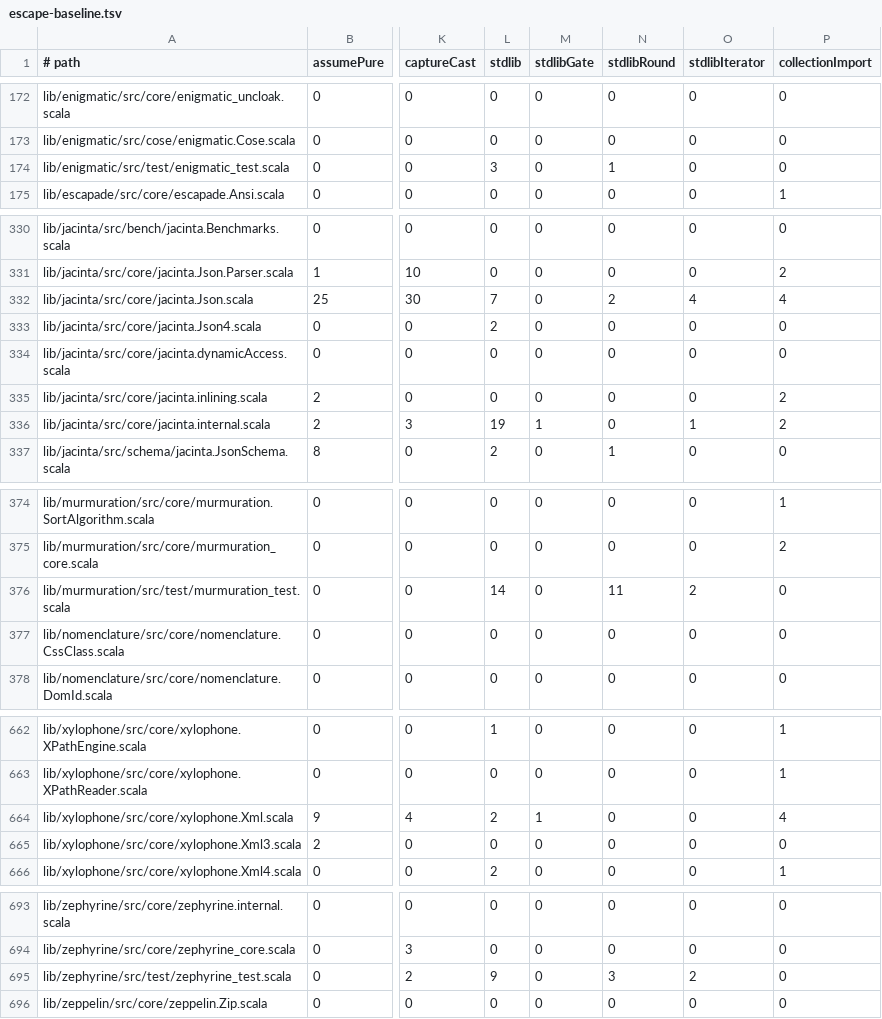
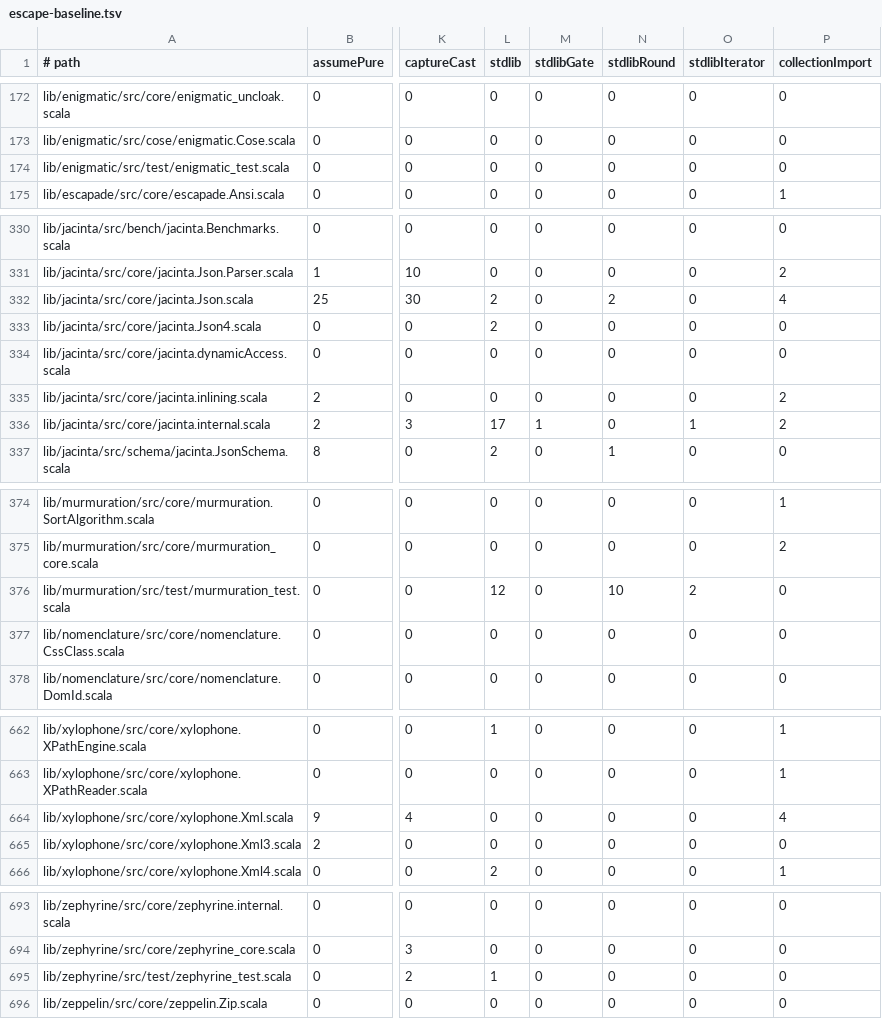
Before and after one commit to propensive/soundness, a TSV file: etc/escape-baseline.tsv, drawn as a sheet; only a part is shown, gaps mark what is left out; the diff covers the shown part only; the diff names each change by its address in the sheet, - before the commit and + after, or states it on an @@ line.

```diff
--- a/etc/escape-baseline.tsv
+++ b/etc/escape-baseline.tsv
-L174 (stdlib): 3
+L174 (stdlib): 0
-N174 (stdlibRound): 1
+N174 (stdlibRound): 0
-L332 (stdlib): 7
+L332 (stdlib): 2
-O332 (stdlibIterator): 4
+O332 (stdlibIterator): 0
-L336 (stdlib): 19
+L336 (stdlib): 17
-L376 (stdlib): 14
+L376 (stdlib): 12
-N376 (stdlibRound): 11
+N376 (stdlibRound): 10
-L664 (stdlib): 2
+L664 (stdlib): 0
-M664 (stdlibGate): 1
+M664 (stdlibGate): 0
-L695 (stdlib): 9
+L695 (stdlib): 1
-N695 (stdlibRound): 3
+N695 (stdlibRound): 0
-O695 (stdlibIterator): 2
+O695 (stdlibIterator): 0
```
Also changed, not shown: 4 edited cells elsewhere in this file, 10 other files.
